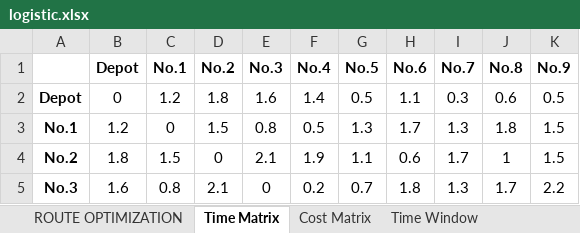
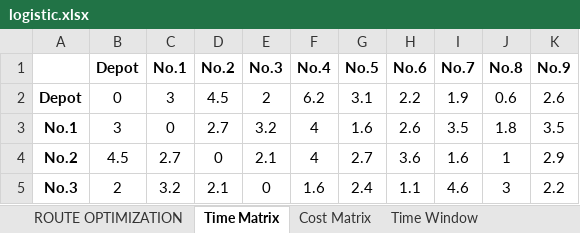
Before and after one commit to huongquynh1611/Routing_optimization, an Excel workbook: modeling/logistic.xlsx, sheet Time Matrix, drawn as a sheet; only a part is shown; values as stored, in another font and other column widths than the file's, no borders; the diff covers the shown part only; the diff names each change by its address in the sheet, - before the commit and + after, or states it on an @@ line.

```diff
--- a/modeling/logistic.xlsx (sheet Time Matrix)
+++ b/modeling/logistic.xlsx (sheet Time Matrix)
-C2 (No.1): 1.2
+C2 (No.1): 3
-D2 (No.2): 1.8
+D2 (No.2): 4.5
-E2 (No.3): 1.6
+E2 (No.3): 2
-F2 (No.4): 1.4
+F2 (No.4): 6.2
-G2 (No.5): 0.5
+G2 (No.5): 3.1
-H2 (No.6): 1.1
+H2 (No.6): 2.2
-I2 (No.7): 0.3
+I2 (No.7): 1.9
-K2 (No.9): 0.5
+K2 (No.9): 2.6
-B3 (Depot): 1.2
+B3 (Depot): 3
-D3 (No.2): 1.5
+D3 (No.2): 2.7
-E3 (No.3): 0.8
+E3 (No.3): 3.2
-F3 (No.4): 0.5
+F3 (No.4): 4
-G3 (No.5): 1.3
+G3 (No.5): 1.6
-H3 (No.6): 1.7
+H3 (No.6): 2.6
-I3 (No.7): 1.3
+I3 (No.7): 3.5
-K3 (No.9): 1.5
+K3 (No.9): 3.5
-B4 (Depot): 1.8
+B4 (Depot): 4.5
-C4 (No.1): 1.5
+C4 (No.1): 2.7
-F4 (No.4): 1.9
+F4 (No.4): 4
-G4 (No.5): 1.1
+G4 (No.5): 2.7
-H4 (No.6): 0.6
+H4 (No.6): 3.6
-I4 (No.7): 1.7
+I4 (No.7): 1.6
-K4 (No.9): 1.5
+K4 (No.9): 2.9
-B5 (Depot): 1.6
+B5 (Depot): 2
-C5 (No.1): 0.8
+C5 (No.1): 3.2
-F5 (No.4): 0.2
+F5 (No.4): 1.6
-G5 (No.5): 0.7
+G5 (No.5): 2.4
-H5 (No.6): 1.8
+H5 (No.6): 1.1
-I5 (No.7): 1.3
+I5 (No.7): 4.6
-J5 (No.8): 1.7
+J5 (No.8): 3
```
Also changed, not shown: 46 edited cells elsewhere in this sheet, other sheet tabs, 3 other files.
